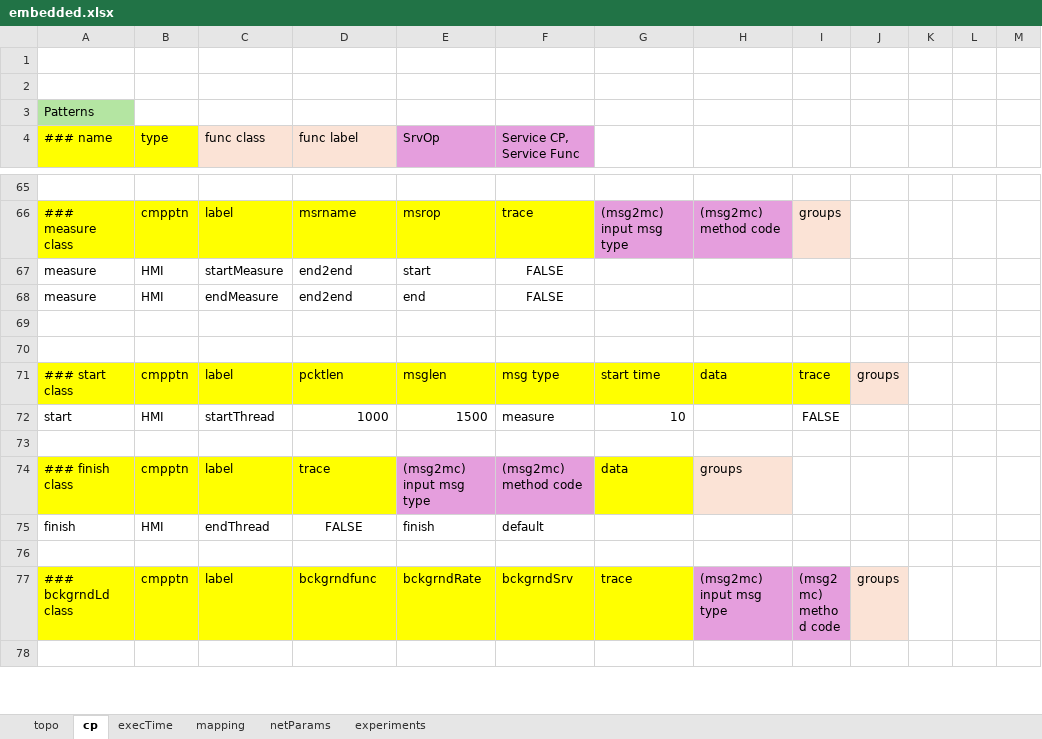
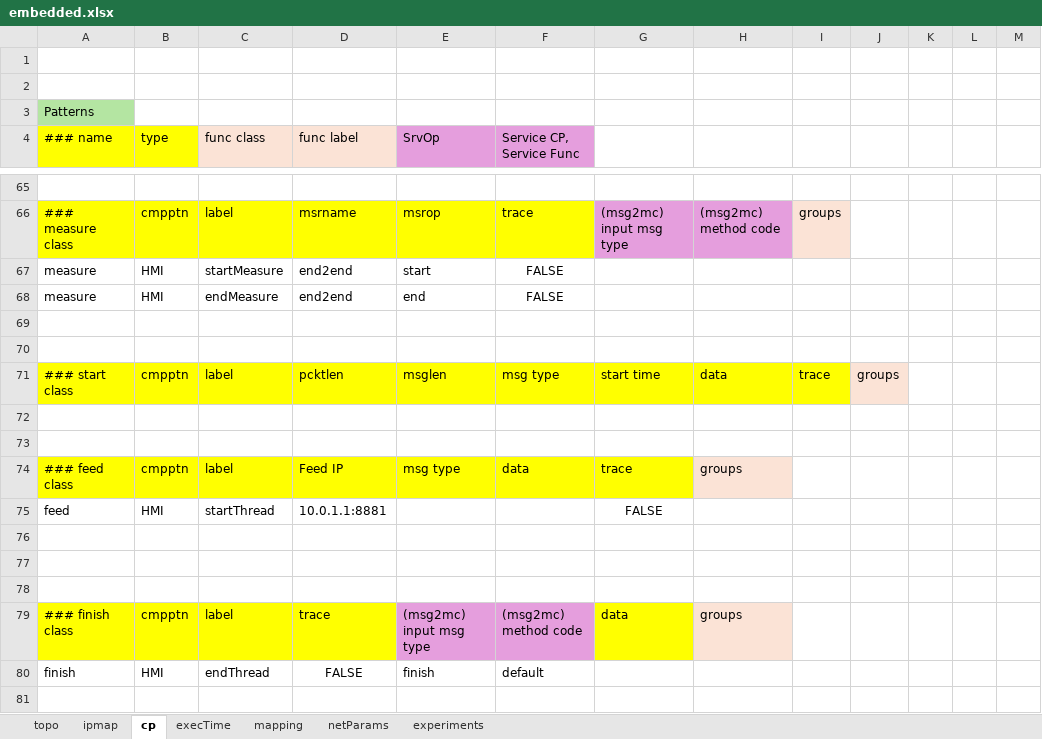
Before and after one commit to ITI/pcesbld, an Excel workbook: xlsxPCES/examples/embedded.xlsx, sheet cp, drawn as a sheet; only a part is shown, gaps mark what is left out; the shorter side is filled out with more unchanged rows; values as stored, in another font and other column widths than the file's, no borders; the diff names each change by its address in the sheet, - before the commit and + after, or states it on an @@ line.

Commit message:
Updates supporting integration of PCAP feeds

```diff
--- a/xlsxPCES/examples/embedded.xlsx (sheet cp)
+++ b/xlsxPCES/examples/embedded.xlsx (sheet cp)
+sheet tab: ipmap
-row 72: start | HMI | startThread | 1000 | 1500 | measure | 10 |  | FALSE
+row 72: (empty)
+row 73: (empty)
+row 74: ### feed class | cmpptn | label | Feed IP | msg type | data | trace | groups
+row 75: feed | HMI | startThread | 10.0.1.1:8881 |  |  | FALSE
+row 76: (empty)
+row 77: (empty)
```
Also changed, not shown: xlsxPCES/examples/flows-meta.xlsx, xlsxPCES/examples/flows.xlsx, 15 other files.
